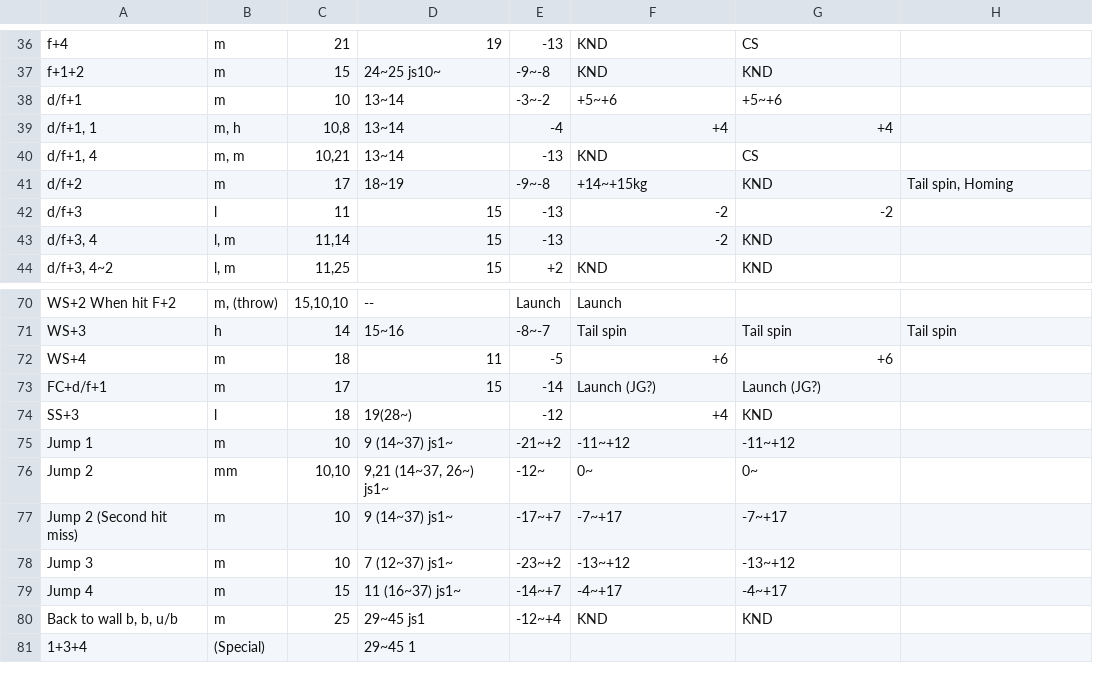
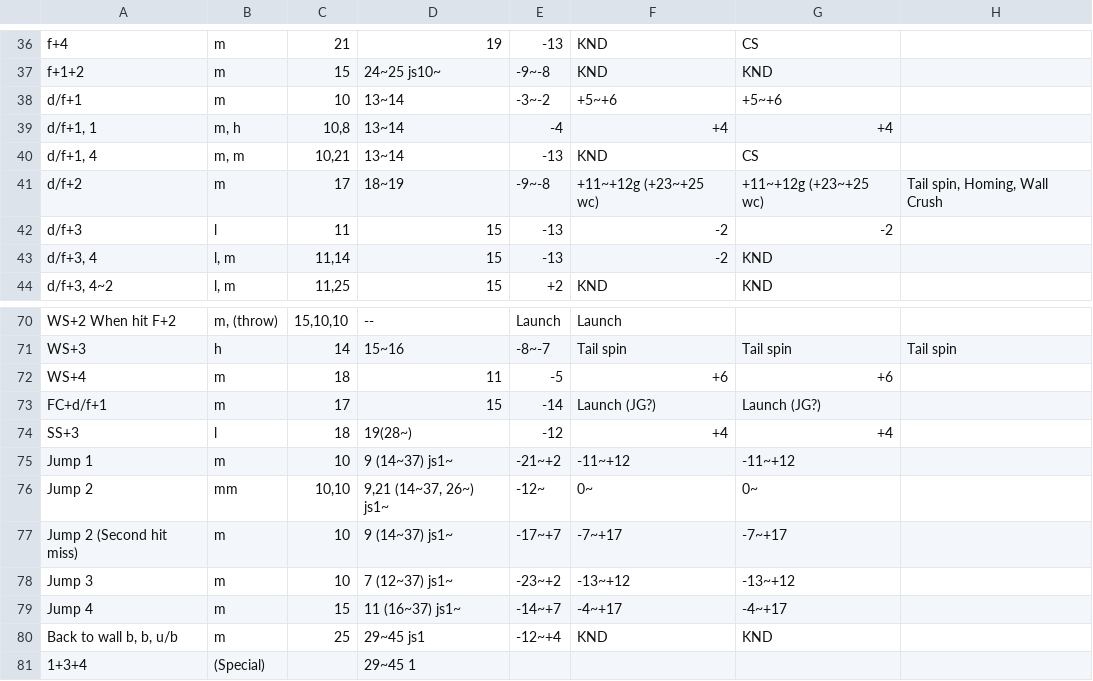
Before and after one commit to pbruvoll/rbnTekkenFrameData, a CSV file: frameData/T7/csv/Geese/Geese-special.csv, drawn as a sheet; only a part is shown, gaps mark what is left out.

Commit message:
Geese, Lei and Marduk season 5

```diff
--- a/frameData/T7/csv/Geese/Geese-special.csv
+++ b/frameData/T7/csv/Geese/Geese-special.csv
@@ -40,3 +40,3 @@ d/f+1, 1;m, h;10,8;13~14;-4;+4;+4;
 d/f+1, 4;m, m;10,21;13~14;-13;KND;CS;
-d/f+2;m;17;18~19;-9~-8;+14~+15kg;KND;Tail spin, Homing
+d/f+2;m;17;18~19;-9~-8;+11~+12g (+23~+25 wc);+11~+12g (+23~+25 wc);Tail spin, Homing, Wall Crush
 d/f+3;l;11;15;-13;-2;-2;
@@ -73,3 +73,3 @@ WS+4;m;18;11;-5;+6;+6;
 FC+d/f+1;m;17;15;-14;Launch (JG?);Launch (JG?);
-SS+3;l;18;19(28~);-12;+4;KND;
+SS+3;l;18;19(28~);-12;+4;+4;
 Jump 1;m;10;9 (14~37) js1~;-21~+2;-11~+12;-11~+12;
```
Also changed, not shown: frameData/T7/csv/Lei/Lei-special.csv, frameData/T7/csv/Marduk/Marduk-special.csv.
